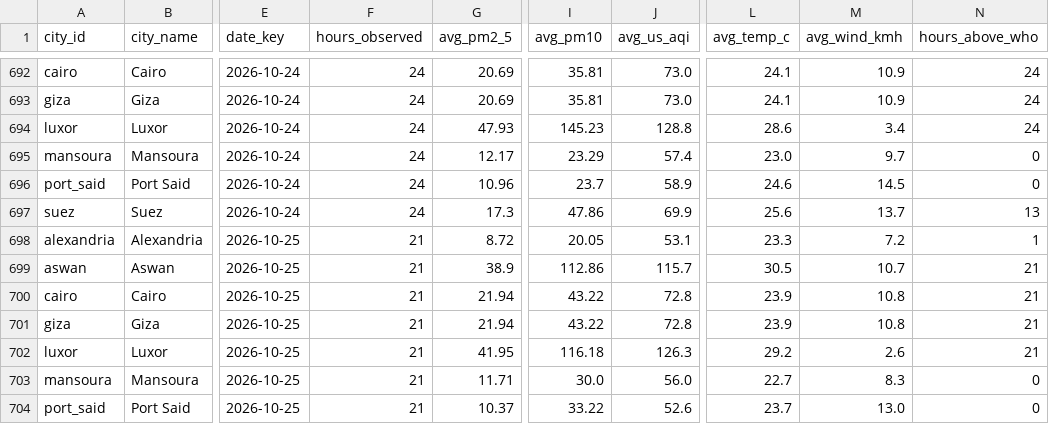
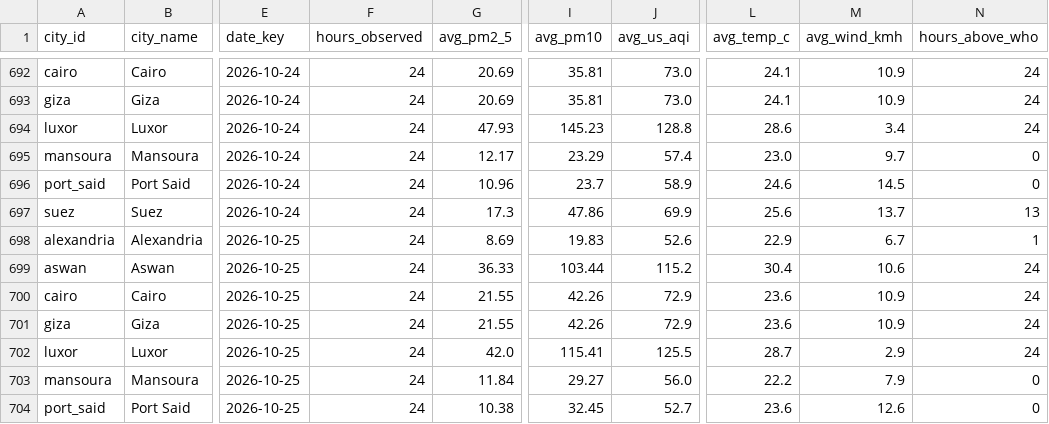
Before and after one commit to mazenelnaghy-code/egypt-air-quality, a CSV file: docs/data/mart_daily_city.csv, drawn as a sheet; only a part is shown, gaps mark what is left out; the diff covers the shown part only; the diff names each change by its address in the sheet, - before the commit and + after, or states it on an @@ line.

```diff
--- a/docs/data/mart_daily_city.csv
+++ b/docs/data/mart_daily_city.csv
-F698:F704 (hours_observed): 21
+F698:F704 (hours_observed): 24
-G698 (avg_pm2_5): 8.72
+G698 (avg_pm2_5): 8.69
-I698 (avg_pm10): 20.05
+I698 (avg_pm10): 19.83
-J698 (avg_us_aqi): 53.1
+J698 (avg_us_aqi): 52.6
-L698 (avg_temp_c): 23.3
+L698 (avg_temp_c): 22.9
-M698 (avg_wind_kmh): 7.2
+M698 (avg_wind_kmh): 6.7
-G699 (avg_pm2_5): 38.9
+G699 (avg_pm2_5): 36.33
-I699 (avg_pm10): 112.86
+I699 (avg_pm10): 103.44
-J699 (avg_us_aqi): 115.7
+J699 (avg_us_aqi): 115.2
-L699 (avg_temp_c): 30.5
+L699 (avg_temp_c): 30.4
-M699 (avg_wind_kmh): 10.7
+M699 (avg_wind_kmh): 10.6
-N699:N702 (hours_above_who): 21
+N699:N702 (hours_above_who): 24
-G700:G701 (avg_pm2_5): 21.94
+G700:G701 (avg_pm2_5): 21.55
-I700:I701 (avg_pm10): 43.22
+I700:I701 (avg_pm10): 42.26
-J700:J701 (avg_us_aqi): 72.8
+J700:J701 (avg_us_aqi): 72.9
-L700:L701 (avg_temp_c): 23.9
+L700:L701 (avg_temp_c): 23.6
-M700:M701 (avg_wind_kmh): 10.8
+M700:M701 (avg_wind_kmh): 10.9
-G702 (avg_pm2_5): 41.95
+G702 (avg_pm2_5): 42.0
-I702 (avg_pm10): 116.18
+I702 (avg_pm10): 115.41
-J702 (avg_us_aqi): 126.3
+J702 (avg_us_aqi): 125.5
-L702 (avg_temp_c): 29.2
+L702 (avg_temp_c): 28.7
-M702 (avg_wind_kmh): 2.6
+M702 (avg_wind_kmh): 2.9
-G703 (avg_pm2_5): 11.71
+G703 (avg_pm2_5): 11.84
-I703 (avg_pm10): 30.0
+I703 (avg_pm10): 29.27
-L703 (avg_temp_c): 22.7
+L703 (avg_temp_c): 22.2
-M703 (avg_wind_kmh): 8.3
+M703 (avg_wind_kmh): 7.9
-G704 (avg_pm2_5): 10.37
+G704 (avg_pm2_5): 10.38
-I704 (avg_pm10): 33.22
+I704 (avg_pm10): 32.45
-J704 (avg_us_aqi): 52.6
+J704 (avg_us_aqi): 52.7
-L704 (avg_temp_c): 23.7
+L704 (avg_temp_c): 23.6
-M704 (avg_wind_kmh): 13.0
+M704 (avg_wind_kmh): 12.6
```
Also changed, not shown: 7 added rows and 8 edited cells elsewhere in this file, docs/data/mart_hourly_profile.csv, docs/data/mart_latest_city.csv, 8 other files.
